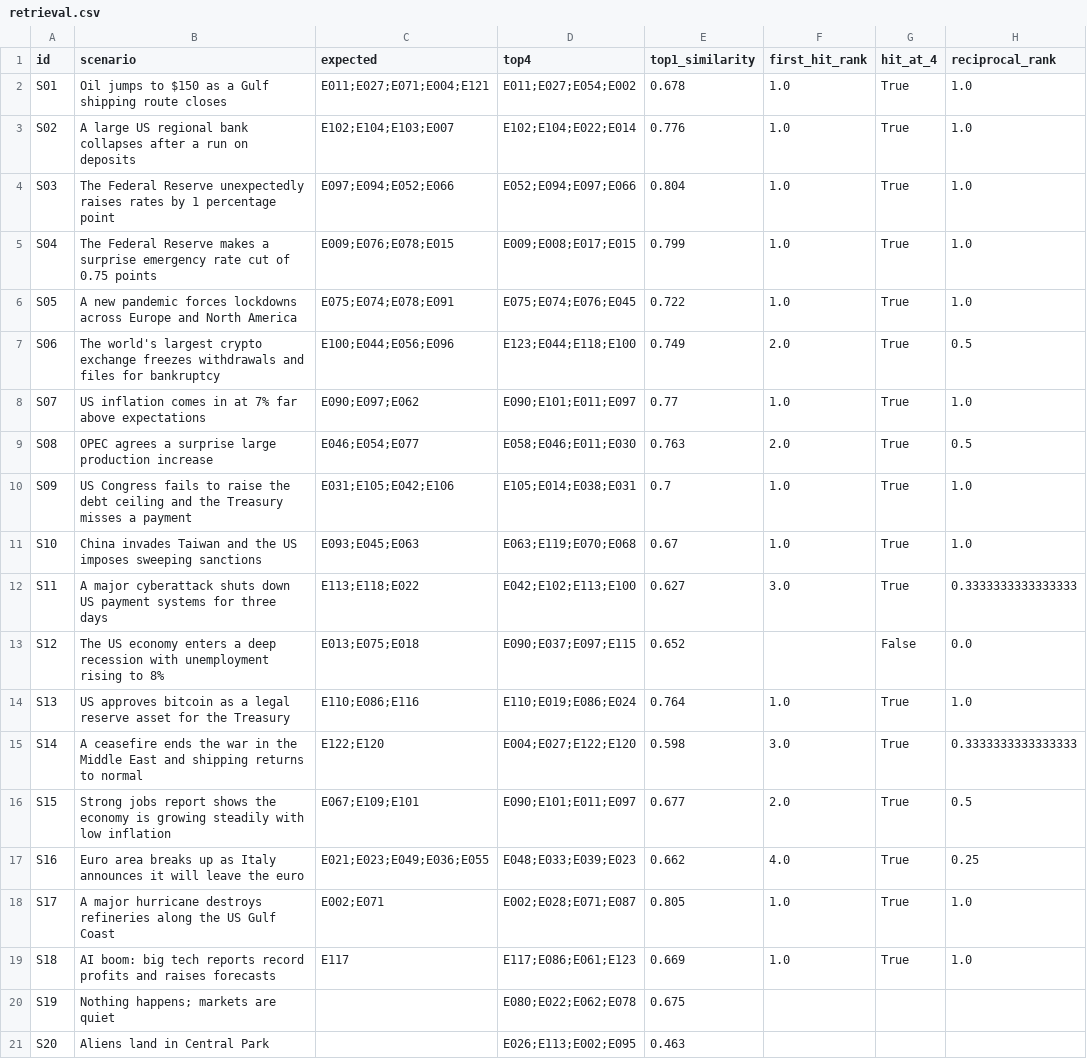
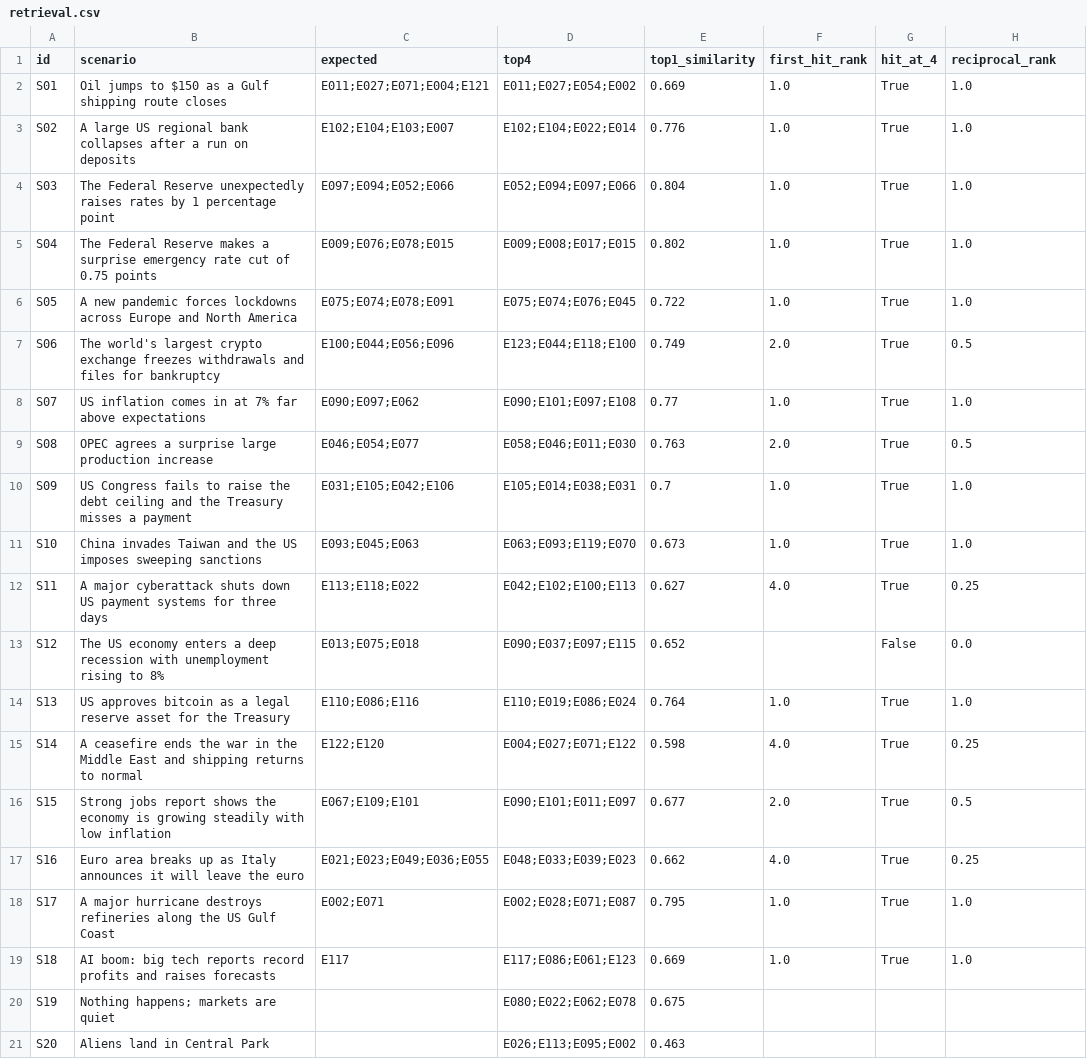
Before and after one commit to CharbelN/CrisisLens, a CSV file: eval/results/retrieval.csv, drawn as a sheet.

```diff
--- a/eval/results/retrieval.csv
+++ b/eval/results/retrieval.csv
@@ -1,21 +1,21 @@
 id,scenario,expected,top4,top1_similarity,first_hit_rank,hit_at_4,reciprocal_rank
-S01,Oil jumps to $150 as a Gulf shipping route closes,E011;E027;E071;E004;E121,E011;E027;E054;E002,0.678,1.0,True,1.0
+S01,Oil jumps to $150 as a Gulf shipping route closes,E011;E027;E071;E004;E121,E011;E027;E054;E002,0.669,1.0,True,1.0
 S02,A large US regional bank collapses after a run on deposits,E102;E104;E103;E007,E102;E104;E022;E014,0.776,1.0,True,1.0
 S03,The Federal Reserve unexpectedly raises rates by 1 percentage point,E097;E094;E052;E066,E052;E094;E097;E066,0.804,1.0,True,1.0
-S04,The Federal Reserve makes a surprise emergency rate cut of 0.75 points,E009;E076;E078;E015,E009;E008;E017;E015,0.799,1.0,True,1.0
+S04,The Federal Reserve makes a surprise emergency rate cut of 0.75 points,E009;E076;E078;E015,E009;E008;E017;E015,0.802,1.0,True,1.0
 S05,A new pandemic forces lockdowns across Europe and North America,E075;E074;E078;E091,E075;E074;E076;E045,0.722,1.0,True,1.0
 S06,The world's largest crypto exchange freezes withdrawals and files for bankruptcy,E100;E044;E056;E096,E123;E044;E118;E100,0.749,2.0,True,0.5
-S07,US inflation comes in at 7% far above expectations,E090;E097;E062,E090;E101;E011;E097,0.77,1.0,True,1.0
+S07,US inflation comes in at 7% far above expectations,E090;E097;E062,E090;E101;E097;E108,0.77,1.0,True,1.0
 S08,OPEC agrees a surprise large production increase,E046;E054;E077,E058;E046;E011;E030,0.763,2.0,True,0.5
 S09,US Congress fails to raise the debt ceiling and the Treasury misses a payment,E031;E105;E042;E106,E105;E014;E038;E031,0.7,1.0,True,1.0
-S10,China invades Taiwan and the US imposes sweeping sanctions,E093;E045;E063,E063;E119;E070;E068,0.67,1.0,True,1.0
-S11,A major cyberattack shuts down US payment systems for three days,E113;E118;E022,E042;E102;E113;E100,0.627,3.0,True,0.3333333333333333
+S10,China invades Taiwan and the US imposes sweeping sanctions,E093;E045;E063,E063;E093;E119;E070,0.673,1.0,True,1.0
+S11,A major cyberattack shuts down US payment systems for three days,E113;E118;E022,E042;E102;E100;E113,0.627,4.0,True,0.25
 S12,The US economy enters a deep recession with unemployment rising to 8%,E013;E075;E018,E090;E037;E097;E115,0.652,,False,0.0
 S13,US approves bitcoin as a legal reserve asset for the Treasury,E110;E086;E116,E110;E019;E086;E024,0.764,1.0,True,1.0
-S14,A ceasefire ends the war in the Middle East and shipping returns to normal,E122;E120,E004;E027;E122;E120,0.598,3.0,True,0.3333333333333333
+S14,A ceasefire ends the war in the Middle East and shipping returns to normal,E122;E120,E004;E027;E071;E122,0.598,4.0,True,0.25
 S15,Strong jobs report shows the economy is growing steadily with low inflation,E067;E109;E101,E090;E101;E011;E097,0.677,2.0,True,0.5
 S16,Euro area breaks up as Italy announces it will leave the euro,E021;E023;E049;E036;E055,E048;E033;E039;E023,0.662,4.0,True,0.25
-S17,A major hurricane destroys refineries along the US Gulf Coast,E002;E071,E002;E028;E071;E087,0.805,1.0,True,1.0
+S17,A major hurricane destroys refineries along the US Gulf Coast,E002;E071,E002;E028;E071;E087,0.795,1.0,True,1.0
 S18,AI boom: big tech reports record profits and raises forecasts,E117,E117;E086;E061;E123,0.669,1.0,True,1.0
 S19,Nothing happens; markets are quiet,,E080;E022;E062;E078,0.675,,,
-S20,Aliens land in Central Park,,E026;E113;E002;E095,0.463,,,
+S20,Aliens land in Central Park,,E026;E113;E095;E002,0.463,,,
```
Also changed, not shown: data/crisis_library.csv, data/events.csv, 9 other files.
